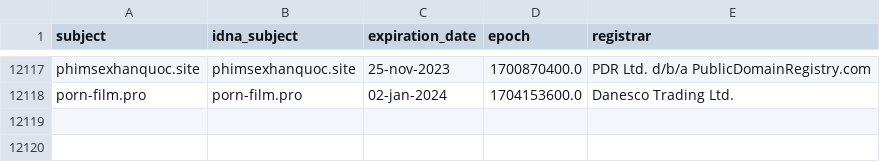
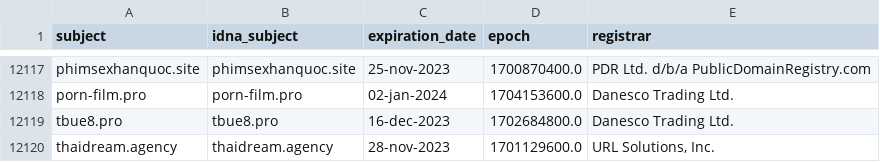
Before and after one commit to bigdargon/hostsVN-adult-dead-hosts, a CSV file: .pyfunceble/whois.csv, drawn as a sheet; only a part is shown, gaps mark what is left out; the diff names each change by its address in the sheet, - before the commit and + after, or states it on an @@ line.

```diff
--- a/.pyfunceble/whois.csv
+++ b/.pyfunceble/whois.csv
+row 12119: tbue8.pro | tbue8.pro | 16-dec-2023 | 1702684800.0 | Danesco Trading Ltd.
+row 12120: thaidream.agency | thaidream.agency | 28-nov-2023 | 1701129600.0 | URL Solutions, Inc.
```
Also changed, not shown: 11 other files.
